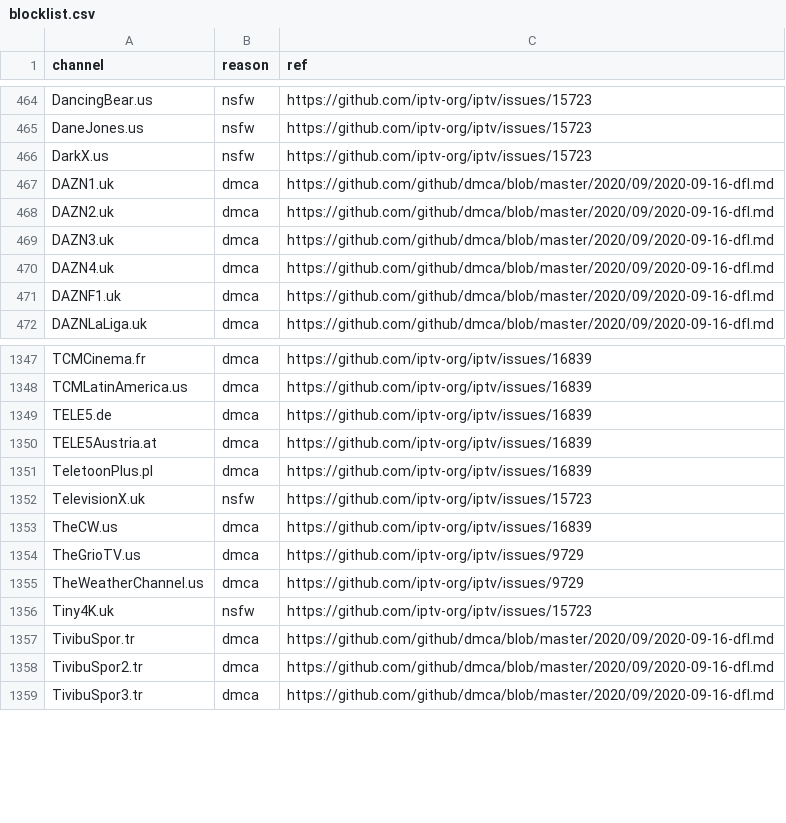
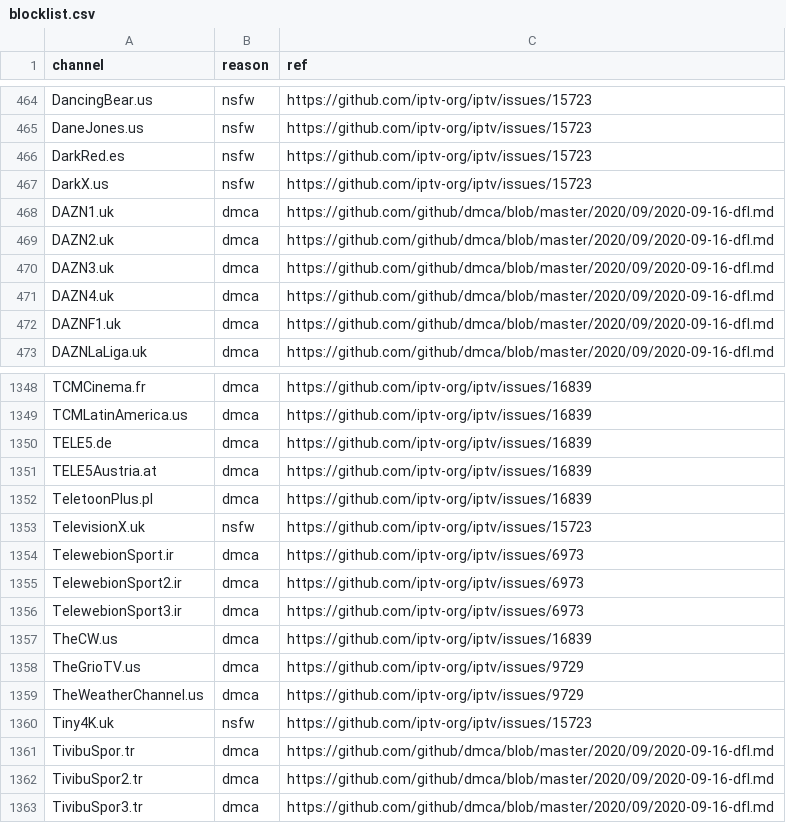
Before and after one commit to iptv-org/database, a CSV file: data/blocklist.csv, drawn as a sheet; only a part is shown, gaps mark what is left out.

```diff
--- a/data/blocklist.csv
+++ b/data/blocklist.csv
@@ -465,2 +465,3 @@ DancingBear.us,nsfw,https://github.com/iptv-org/iptv/issues/15723
 DaneJones.us,nsfw,https://github.com/iptv-org/iptv/issues/15723
+DarkRed.es,nsfw,https://github.com/iptv-org/iptv/issues/15723
 DarkX.us,nsfw,https://github.com/iptv-org/iptv/issues/15723
@@ -1352,2 +1353,5 @@ TeletoonPlus.pl,dmca,https://github.com/iptv-org/iptv/issues/16839
 TelevisionX.uk,nsfw,https://github.com/iptv-org/iptv/issues/15723
+TelewebionSport.ir,dmca,https://github.com/iptv-org/iptv/issues/6973
+TelewebionSport2.ir,dmca,https://github.com/iptv-org/iptv/issues/6973
+TelewebionSport3.ir,dmca,https://github.com/iptv-org/iptv/issues/6973
 TheCW.us,dmca,https://github.com/iptv-org/iptv/issues/16839
```
Also changed, not shown: 3 other files.
